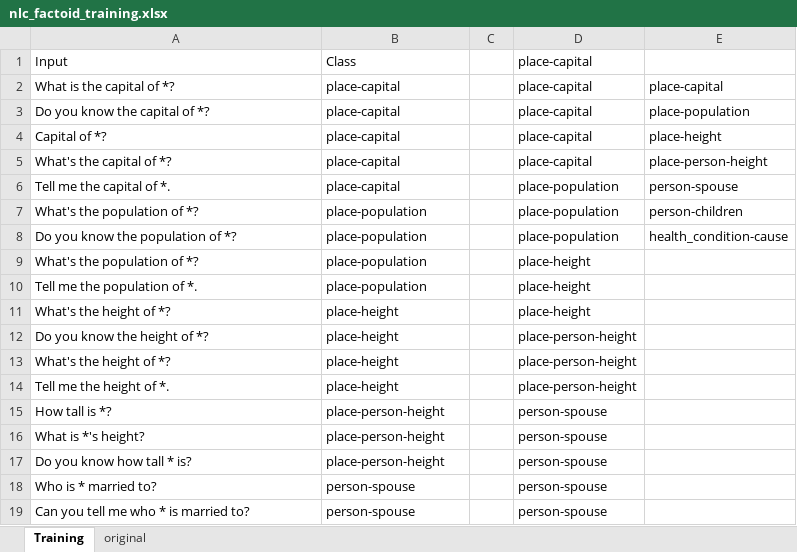
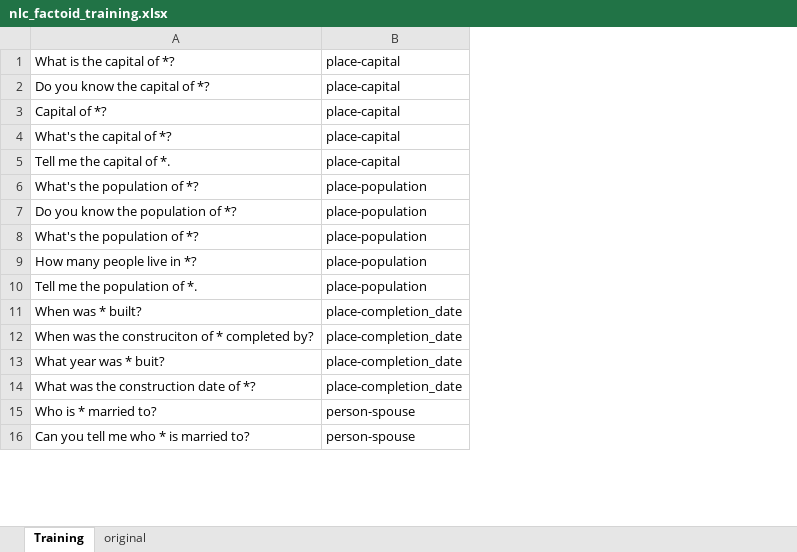
Before and after one commit to biosopher/nlc-factoid-assistant, an Excel workbook: data/nlc_factoid_training.xlsx, sheet Training, drawn as a sheet; only a part is shown; values as stored, in another font and other column widths than the file's, no borders; removed rows and columns are numbered as before the commit, all else as after; the diff covers the shown part only; the diff names each change by its address in the sheet, - before the commit and + after, or states it on an @@ line.

```diff
--- a/data/nlc_factoid_training.xlsx (sheet Training)
+++ b/data/nlc_factoid_training.xlsx (sheet Training)
-column C, empty
-column D, rows 2-10: place-capital | place-capital | place-capital | place-capital | place-population | place-population | place-population | place-height | place-height; rows 18-19: person-spouse | person-spouse
-column E, rows 2-8: place-capital | place-population | place-height | place-person-height | person-spouse | person-children | health_condition-cause
-row 1: Input | Class |  | place-capital
+row 9: How many people live in *? | place-population
-row 11: What's the height of *? | place-height |  | place-height
-row 12: Do you know the height of *? | place-height |  | place-person-height
-row 13: What's the height of *? | place-height |  | place-person-height
-row 14: Tell me the height of *. | place-height |  | place-person-height
-row 15: How tall is *? | place-person-height |  | person-spouse
-row 16: What is *'s height? | place-person-height |  | person-spouse
-row 17: Do you know how tall * is? | place-person-height |  | person-spouse
+row 11: When was * built? | place-completion_date
+row 12: When was the construciton of * completed by? | place-completion_date
+row 13: What year was * buit? | place-completion_date
+row 14: What was the construction date of *? | place-completion_date
```
Also changed, not shown: 38 added rows and 6 edited cells elsewhere in this sheet, sheet original, formulas that keep their value, 15 other files.
